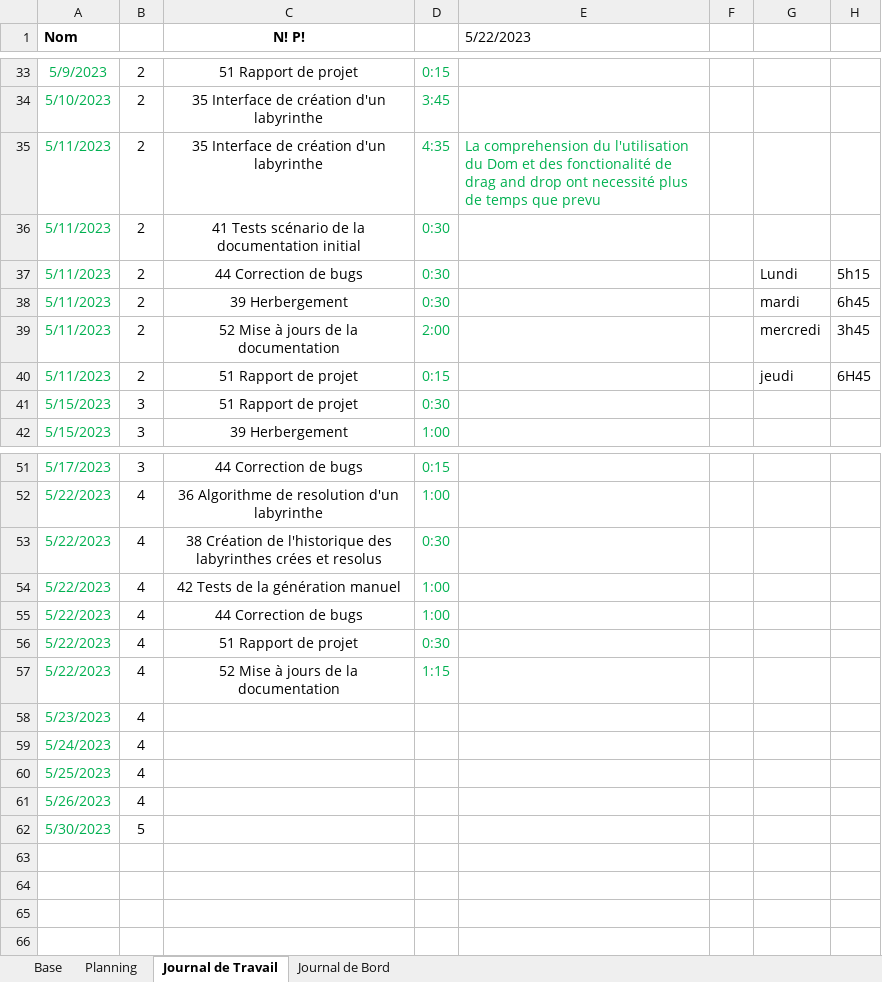
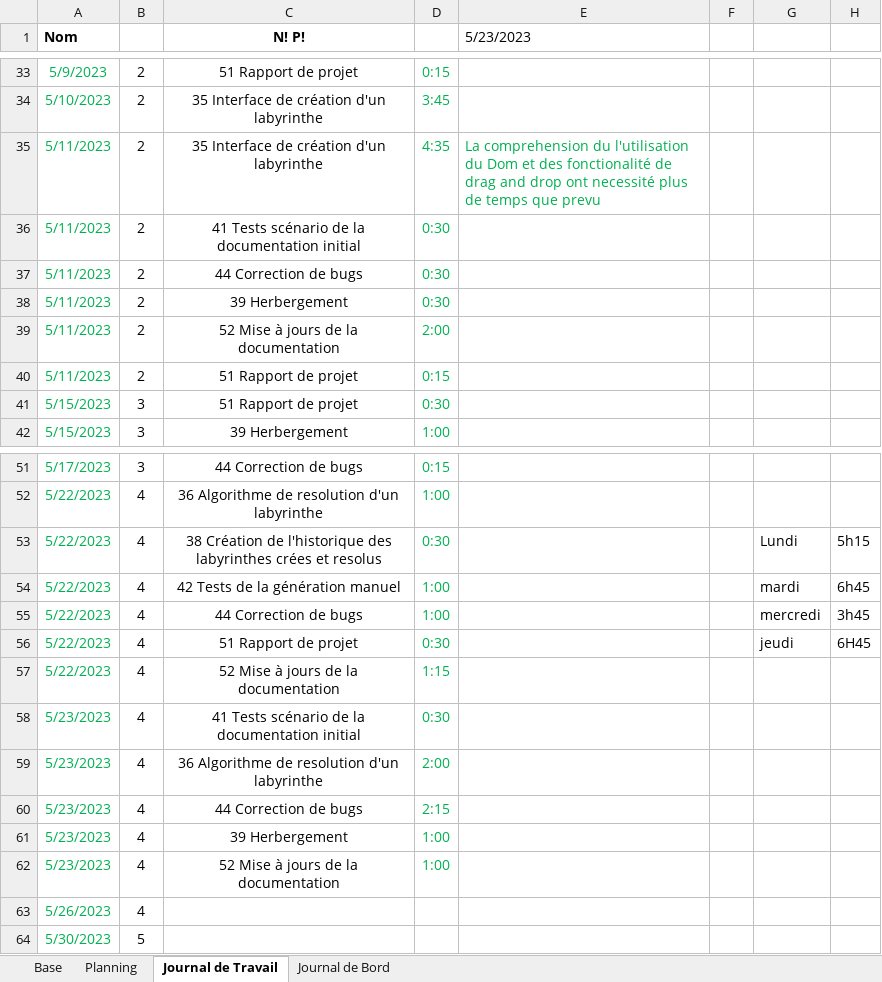
Before and after one commit to PabloZubieta/Tpi, an Excel workbook: Documentation/Projets Planification.xlsm, sheet Journal de Travail, drawn as a sheet; only a part is shown, gaps mark what is left out; values as stored, in another font and other column widths than the file's, no borders; charts and pictures not drawn; removed rows and columns are numbered as before the commit, all else as after; the diff names each change by its address in the sheet, - before the commit and + after, or states it on an @@ line.

```diff
--- a/Documentation/Projets Planification.xlsm (sheet Journal de Travail)
+++ b/Documentation/Projets Planification.xlsm (sheet Journal de Travail)
-E1: 5/22/2023
+E1: 5/23/2023
-G37: Lundi
+G37: (empty)
-H37: 5h15
+H37: (empty)
-G38: mardi
+G38: (empty)
-H38: 6h45
+H38: (empty)
-G39: mercredi
+G39: (empty)
-H39: 3h45
+H39: (empty)
-G40: jeudi
+G40: (empty)
-H40: 6H45
+H40: (empty)
-G53: (empty)
+G53: Lundi
-H53: (empty)
+H53: 5h15
-G54: (empty)
+G54: mardi
-H54: (empty)
+H54: 6h45
-G55: (empty)
+G55: mercredi
-H55: (empty)
+H55: 3h45
-G56: (empty)
+G56: jeudi
-H56: (empty)
+H56: 6H45
-C58 (N! P!): (empty)
+C58 (N! P!): 41 Tests scénario de la documentation initial
-D58: (empty)
+D58: 0:30
-row 59: 5/24/2023 | 4
-row 60: 5/25/2023 | 4
+row 59: 5/23/2023 | 4 | 36 Algorithme de resolution d'un labyrinthe | 2:00
+row 60: 5/23/2023 | 4 | 44 Correction de bugs | 2:15
+row 61: 5/23/2023 | 4 | 39 Herbergement | 1:00
+row 62: 5/23/2023 | 4 | 52 Mise à jours de la documentation | 1:00
```
Also changed, not shown: sheet Planning, sheet Journal de Bord, 3 other files.
